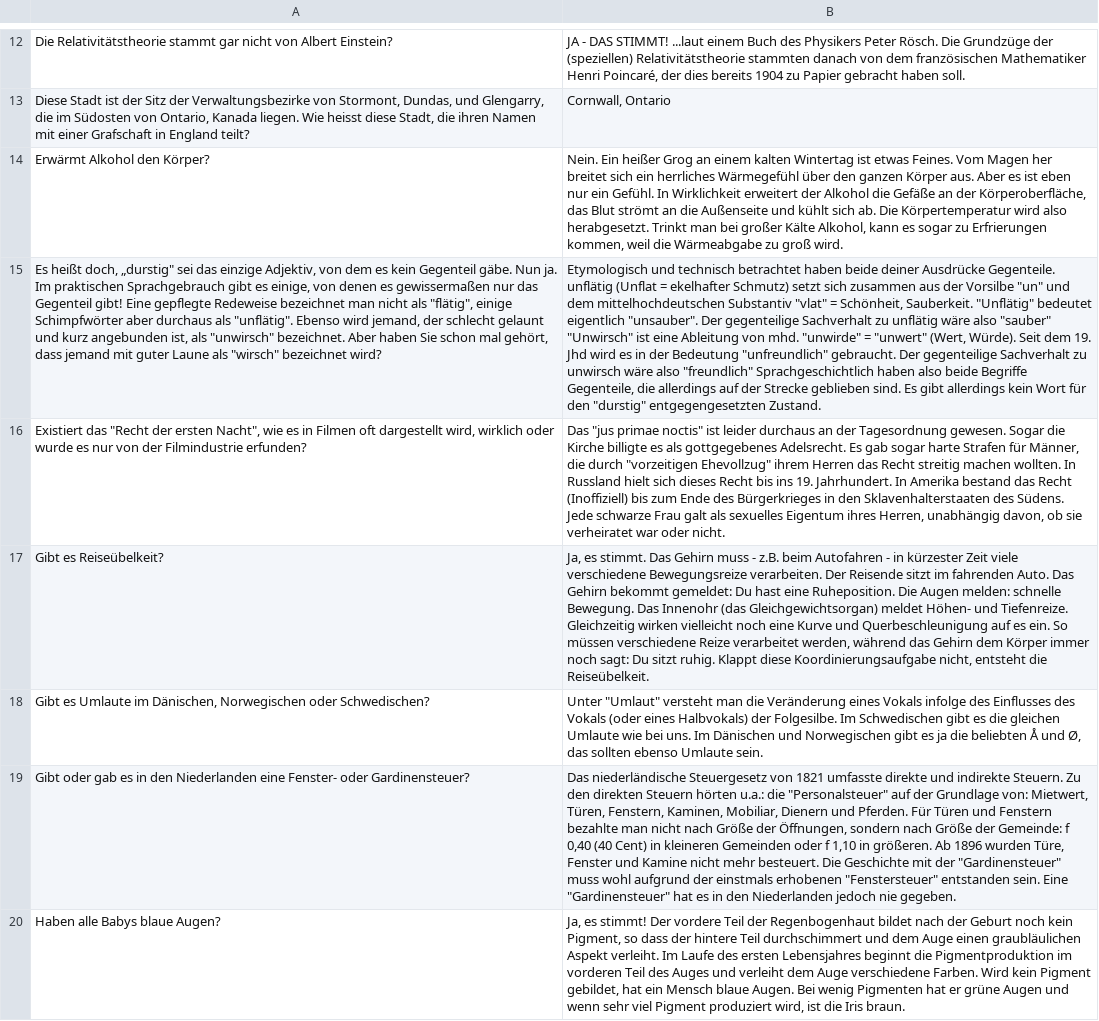
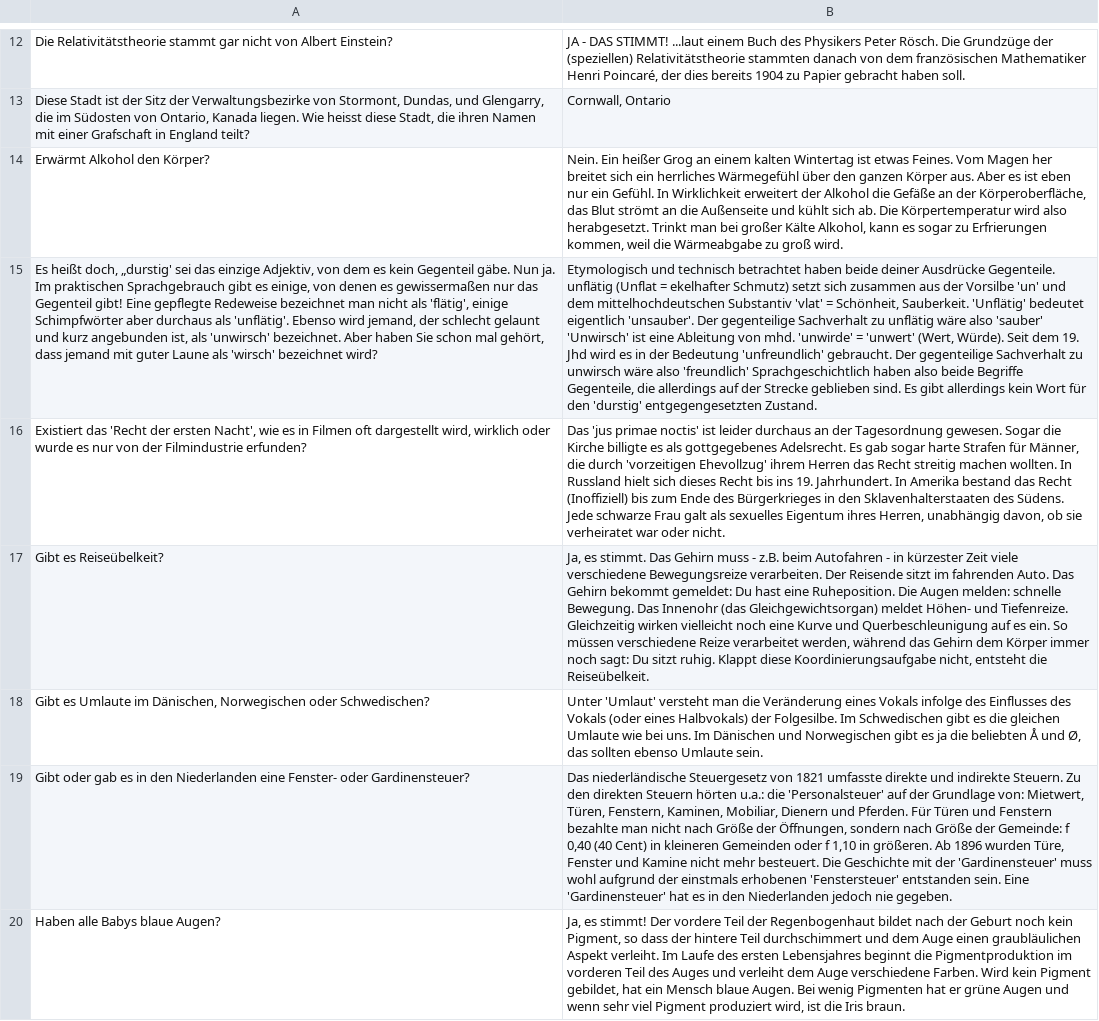
Before and after one commit to Schro209/Say, a CSV file: wissen.csv, drawn as a sheet; only a part is shown, gaps mark what is left out; the diff covers the shown part only; the diff names each change by its address in the sheet, - before the commit and + after, or states it on an @@ line.

Commit message:
Add files via upload

```diff
--- a/wissen.csv
+++ b/wissen.csv
-A15: …heißt doch, „durstig" sei das einzige Adjektiv, von dem es kein Gegenteil gäbe. Nun ja. Im praktischen Sprachgebrauch gibt es einige, von denen es gewissermaßen nur das Gegenteil gibt! Eine gepflegte Redeweise bezeichnet man nicht als "flätig", einige Schimpfwörter aber durchaus als "unflätig". Ebenso wird jemand, der schlecht gelaunt und kurz angebunden ist, als "unwirsch" bezeichnet. Aber haben Sie schon mal gehört, dass jemand mit guter Laune als "wirsch" bezeichnet wird?
+A15: …heißt doch, „durstig' sei das einzige Adjektiv, von dem es kein Gegenteil gäbe. Nun ja. Im praktischen Sprachgebrauch gibt es einige, von denen es gewissermaßen nur das Gegenteil gibt! Eine gepflegte Redeweise bezeichnet man nicht als 'flätig', einige Schimpfwörter aber durchaus als 'unflätig'. Ebenso wird jemand, der schlecht gelaunt und kurz angebunden ist, als 'unwirsch' bezeichnet. Aber haben Sie schon mal gehört, dass jemand mit guter Laune als 'wirsch' bezeichnet wird?
-B15: …der Vorsilbe "un" und dem mittelhochdeutschen Substantiv "vlat" = Schönheit, Sauberkeit. "Unflätig" bedeutet eigentlich "unsauber". Der gegenteilige Sachverhalt zu unflätig wäre also "sauber" "Unwirsch" ist eine Ableitung von mhd. "unwirde" = "unwert" (Wert, Würde). Seit dem 19. Jhd wird es in der Bedeutung "unfreundlich" gebraucht. Der gegenteilige Sachverhalt zu unwirsch wäre also "freundlich" Sprachgeschichtlich haben also beide Begriffe Gegenteile, die allerdings auf der Strecke geblieben sind. Es gibt allerdings kein Wort für den "durstig" entgegengesetzten Zustand.
+B15: …der Vorsilbe 'un' und dem mittelhochdeutschen Substantiv 'vlat' = Schönheit, Sauberkeit. 'Unflätig' bedeutet eigentlich 'unsauber'. Der gegenteilige Sachverhalt zu unflätig wäre also 'sauber' 'Unwirsch' ist eine Ableitung von mhd. 'unwirde' = 'unwert' (Wert, Würde). Seit dem 19. Jhd wird es in der Bedeutung 'unfreundlich' gebraucht. Der gegenteilige Sachverhalt zu unwirsch wäre also 'freundlich' Sprachgeschichtlich haben also beide Begriffe Gegenteile, die allerdings auf der Strecke geblieben sind. Es gibt allerdings kein Wort für den 'durstig' entgegengesetzten Zustand.
-A16: Existiert das "Recht der ersten Nacht", wie es…
+A16: Existiert das 'Recht der ersten Nacht', wie es…
-B16: Das "jus primae noctis" ist leider durchaus an der Tagesordnung gewesen. Sogar die Kirche billigte es als gottgegebenes Adelsrecht. Es gab sogar harte Strafen für Männer, die durch "vorzeitigen Ehevollzug" ihrem Herren…
+B16: Das 'jus primae noctis' ist leider durchaus an der Tagesordnung gewesen. Sogar die Kirche billigte es als gottgegebenes Adelsrecht. Es gab sogar harte Strafen für Männer, die durch 'vorzeitigen Ehevollzug' ihrem Herren…
-B18: Unter "Umlaut" versteht man…
+B18: Unter 'Umlaut' versteht man…
-B19: …u.a.: die "Personalsteuer" auf der Grundlage von: Mietwert, Türen, Fenstern, Kaminen, Mobiliar, Dienern und Pferden. Für Türen und Fenstern bezahlte man nicht nach Größe der Öffnungen, sondern nach Größe der Gemeinde: f 0,40 (40 Cent) in kleineren Gemeinden oder f 1,10 in größeren. Ab 1896 wurden Türe, Fenster und Kamine nicht mehr besteuert. Die Geschichte mit der "Gardinensteuer" muss wohl aufgrund der einstmals erhobenen "Fenstersteuer" entstanden sein. Eine "Gardinensteuer" hat es…
+B19: …u.a.: die 'Personalsteuer' auf der Grundlage von: Mietwert, Türen, Fenstern, Kaminen, Mobiliar, Dienern und Pferden. Für Türen und Fenstern bezahlte man nicht nach Größe der Öffnungen, sondern nach Größe der Gemeinde: f 0,40 (40 Cent) in kleineren Gemeinden oder f 1,10 in größeren. Ab 1896 wurden Türe, Fenster und Kamine nicht mehr besteuert. Die Geschichte mit der 'Gardinensteuer' muss wohl aufgrund der einstmals erhobenen 'Fenstersteuer' entstanden sein. Eine 'Gardinensteuer' hat es…
```
Also changed, not shown: 103 edited cells elsewhere in this file.
